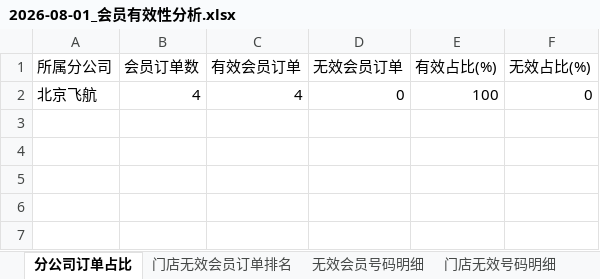
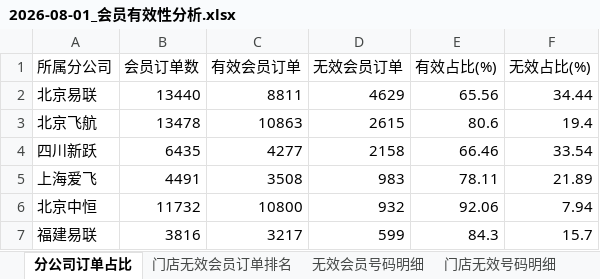
Before and after one commit to panghao007/retail-dashboard, an Excel workbook: d/2026-08-01_会员有效性分析.xlsx, sheet 分公司订单占比, drawn as a sheet; values as stored, in another font and other column widths than the file's, no borders; removed rows and columns are numbered as before the commit, all else as after; the diff names each change by its address in the sheet, - before the commit and + after, or states it on an @@ line.

```diff
--- a/d/2026-08-01_会员有效性分析.xlsx (sheet 分公司订单占比)
+++ b/d/2026-08-01_会员有效性分析.xlsx (sheet 分公司订单占比)
-row 2: 北京飞航 | 4 | 4 | 0 | 100 | 0
+row 2: 北京易联 | 13440 | 8811 | 4629 | 65.56 | 34.44
+row 3: 北京飞航 | 13478 | 10863 | 2615 | 80.6 | 19.4
+row 4: 四川新跃 | 6435 | 4277 | 2158 | 66.46 | 33.54
+row 5: 上海爱飞 | 4491 | 3508 | 983 | 78.11 | 21.89
+row 6: 北京中恒 | 11732 | 10800 | 932 | 92.06 | 7.94
+row 7: 福建易联 | 3816 | 3217 | 599 | 84.3 | 15.7
```
Also changed, not shown: sheet 门店无效号码明细, sheet 无效会员号码明细, sheet 门店无效会员订单排名, sheet 异常明细(订单级), sheet 异常会员号码(跨门店高频), 2 other files.
